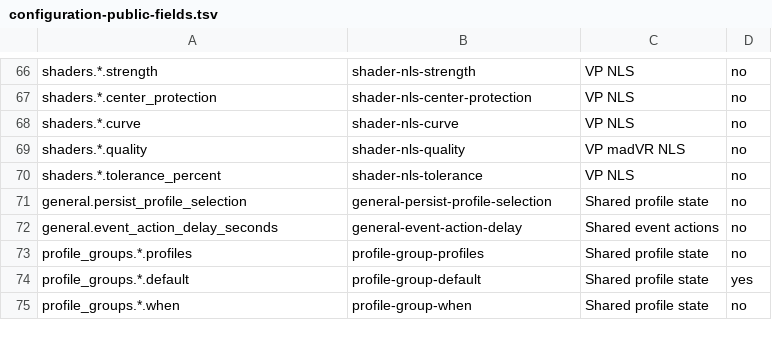
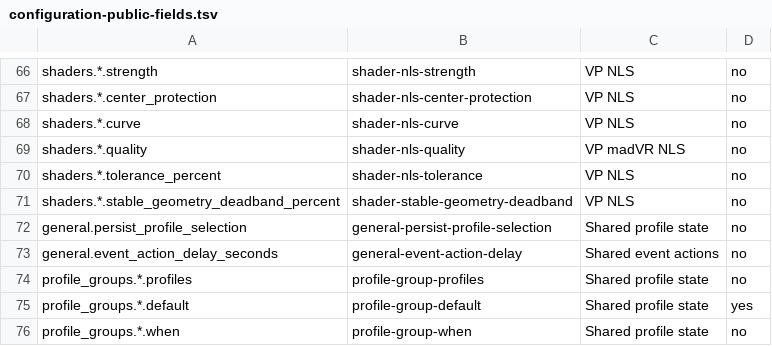
Before and after one commit to billslack2/videoprocessor, a TSV file: docs/configuration-public-fields.tsv, drawn as a sheet; only a part is shown, gaps mark what is left out; the diff names each change by its address in the sheet, - before the commit and + after, or states it on an @@ line.

Commit message:
VP-0062 stabilize minor NLS geometry changes

```diff
--- a/docs/configuration-public-fields.tsv
+++ b/docs/configuration-public-fields.tsv
+row 71: shaders.*.stable_geometry_deadband_percent | shader-stable-geometry-deadband | VP NLS | no
```
Also changed, not shown: 9 other files.
